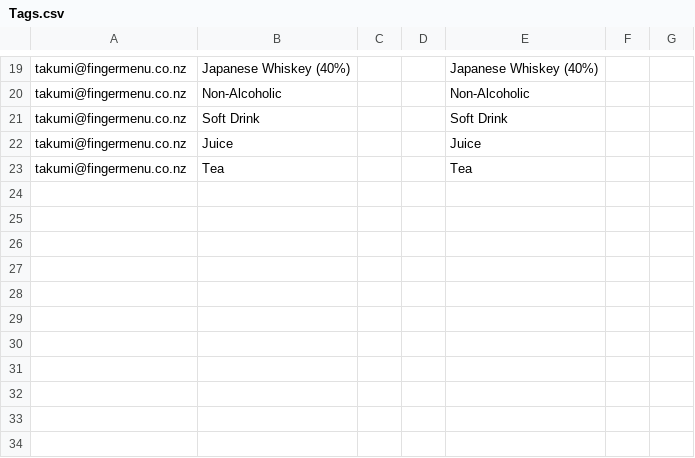
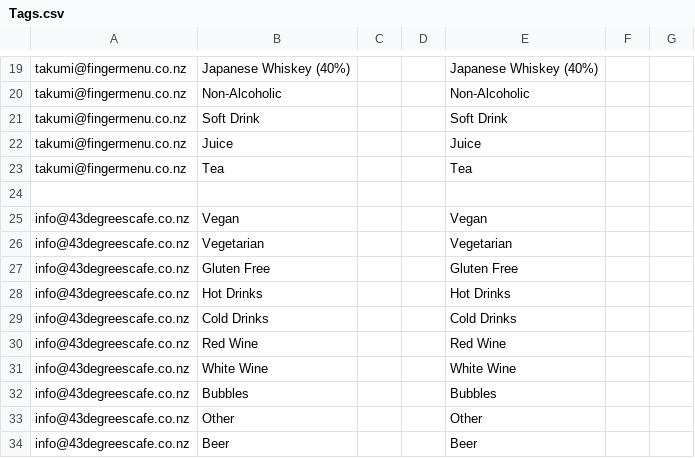
Before and after one commit to fingermenu/finger-menu-helper-tools, a CSV file: data/Tags.csv, drawn as a sheet; only a part is shown, gaps mark what is left out; the diff names each change by its address in the sheet, - before the commit and + after, or states it on an @@ line.

```diff
--- a/data/Tags.csv
+++ b/data/Tags.csv
+row 24: (empty)
+row 25: info@43degreescafe.co.nz | Vegan |  |  | Vegan
+row 26: info@43degreescafe.co.nz | Vegetarian |  |  | Vegetarian
+row 27: info@43degreescafe.co.nz | Gluten Free |  |  | Gluten Free
+row 28: info@43degreescafe.co.nz | Hot Drinks |  |  | Hot Drinks
+row 29: info@43degreescafe.co.nz | Cold Drinks |  |  | Cold Drinks
+row 30: info@43degreescafe.co.nz | Red Wine |  |  | Red Wine
+row 31: info@43degreescafe.co.nz | White Wine |  |  | White Wine
+row 32: info@43degreescafe.co.nz | Bubbles |  |  | Bubbles
+row 33: info@43degreescafe.co.nz | Other |  |  | Other
+row 34: info@43degreescafe.co.nz | Beer |  |  | Beer
```
Also changed, not shown: data/ChoiceItems.csv, data/DishTypes.csv, 8 other files.
